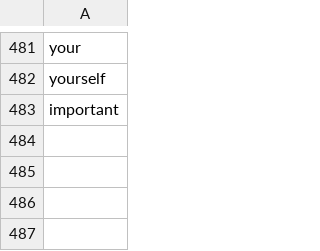
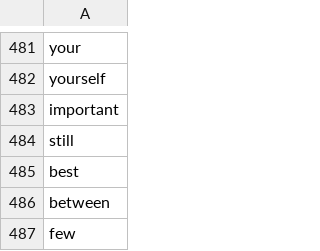
Before and after one commit to mohsenShakiba/Learnup-Data, a CSV file: lessons/a1_used_vocabs.csv, drawn as a sheet; only a part is shown, gaps mark what is left out.

```diff
--- a/lessons/a1_used_vocabs.csv
+++ b/lessons/a1_used_vocabs.csv
@@ -483 +483,5 @@ yourself
 important
+still
+best
+between
+few
```
Also changed, not shown: lessons/a1_missing_vocabs.csv, 1 other file.
